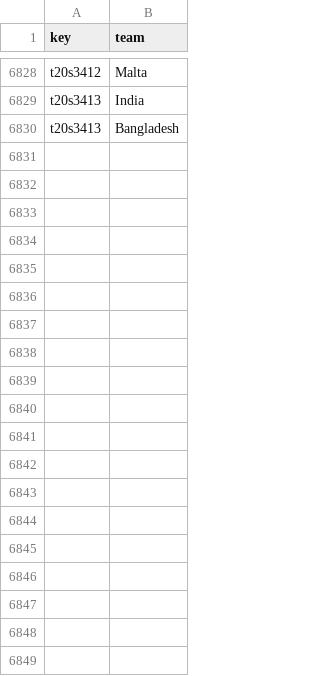
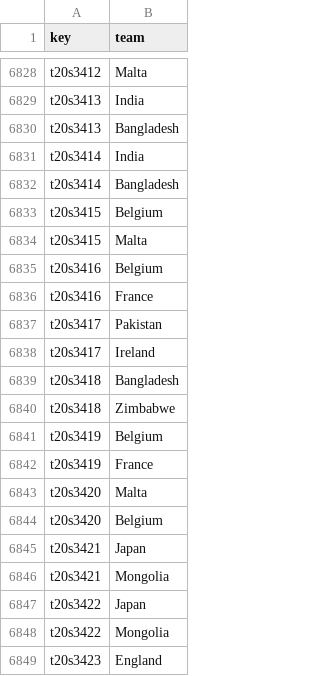
Before and after one commit to sawlachintan/cricket_data, a CSV file: t20s_data/team_df.csv, drawn as a sheet; only a part is shown, gaps mark what is left out; the diff covers the shown part only; the diff names each change by its address in the sheet, - before the commit and + after, or states it on an @@ line.

```diff
--- a/t20s_data/team_df.csv
+++ b/t20s_data/team_df.csv
+row 6831: t20s3414 | India
+row 6832: t20s3414 | Bangladesh
+row 6833: t20s3415 | Belgium
+row 6834: t20s3415 | Malta
+row 6835: t20s3416 | Belgium
+row 6836: t20s3416 | France
+row 6837: t20s3417 | Pakistan
+row 6838: t20s3417 | Ireland
+row 6839: t20s3418 | Bangladesh
+row 6840: t20s3418 | Zimbabwe
+row 6841: t20s3419 | Belgium
+row 6842: t20s3419 | France
+row 6843: t20s3420 | Malta
+row 6844: t20s3420 | Belgium
+row 6845: t20s3421 | Japan
+row 6846: t20s3421 | Mongolia
+row 6847: t20s3422 | Japan
+row 6848: t20s3422 | Mongolia
+row 6849: t20s3423 | England
```
Also changed, not shown: 11 added rows elsewhere in this file, ipl_data/info_df.csv, t20s_data/info_df.csv, 14 other files.
